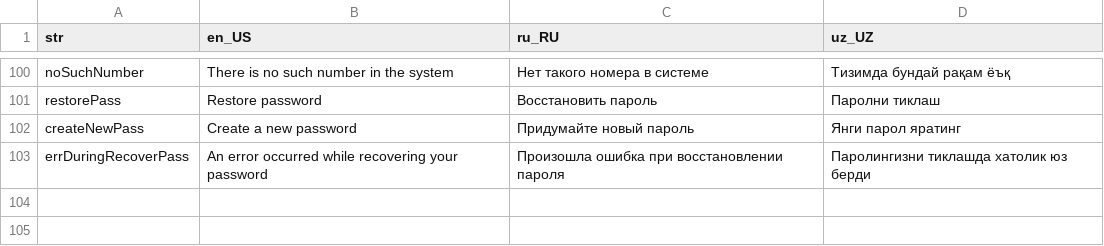
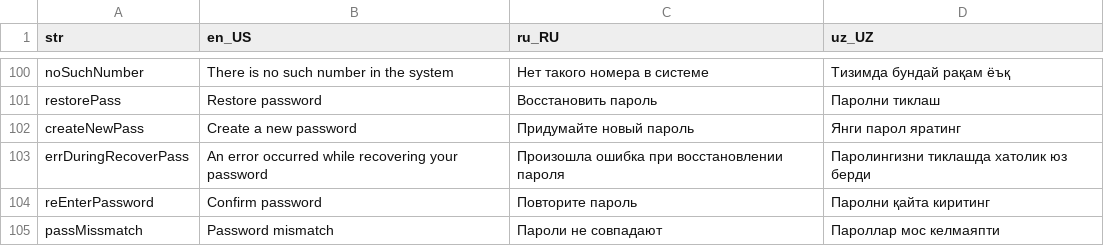
Before and after one commit to handzup/madad_advice, a CSV file: resources/langs/langs.csv, drawn as a sheet; only a part is shown, gaps mark what is left out; the diff names each change by its address in the sheet, - before the commit and + after, or states it on an @@ line.

```diff
--- a/resources/langs/langs.csv
+++ b/resources/langs/langs.csv
+row 104: reEnterPassword | Confirm password | Повторите пароль | Паролни қайта киритинг
+row 105: passMissmatch | Password mismatch | Пароли не совпадают | Пароллар мос келмаяпти
```
Also changed, not shown: 11 other files.
